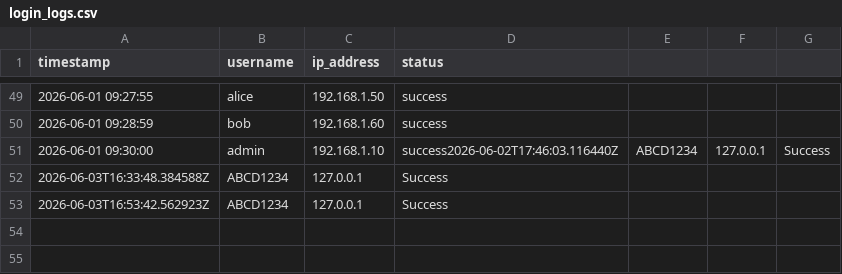
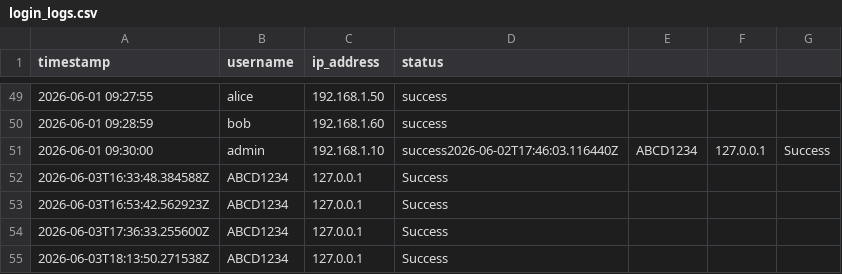
Before and after one commit to AmitKumarMaurya92/IntelliSecure, a CSV file: logs/login_logs.csv, drawn as a sheet; only a part is shown, gaps mark what is left out.

```diff
--- a/logs/login_logs.csv
+++ b/logs/login_logs.csv
@@ -53 +53,3 @@ timestamp,username,ip_address,status
 2026-06-03T16:53:42.562923Z,ABCD1234,127.0.0.1,Success
+2026-06-03T17:36:33.255600Z,ABCD1234,127.0.0.1,Success
+2026-06-03T18:13:50.271538Z,ABCD1234,127.0.0.1,Success
```
Also changed, not shown: 5 other files.
